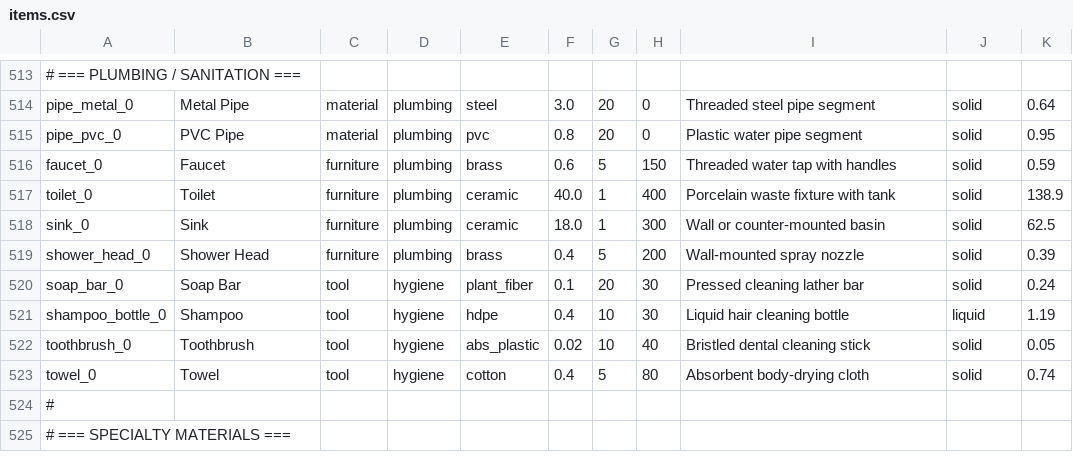
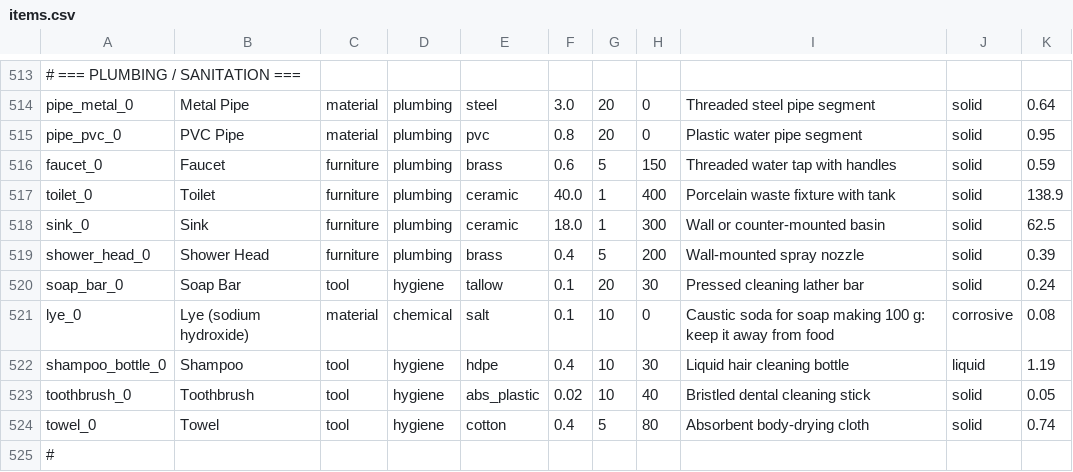
Before and after one commit to Shaostoul/Humanity, a CSV file: data/items.csv, drawn as a sheet; only a part is shown, gaps mark what is left out; the shorter side is filled out with more unchanged rows.

```diff
--- a/data/items.csv
+++ b/data/items.csv
@@ -519,3 +519,4 @@ sink_0,Sink,furniture,plumbing,ceramic,18.0,1,300,Wall or counter-mounted basin,
 shower_head_0,Shower Head,furniture,plumbing,brass,0.4,5,200,Wall-mounted spray nozzle,solid,0.39
-soap_bar_0,Soap Bar,tool,hygiene,plant_fiber,0.1,20,30,Pressed cleaning lather bar,solid,0.24
+soap_bar_0,Soap Bar,tool,hygiene,tallow,0.1,20,30,Pressed cleaning lather bar,solid,0.24
+lye_0,Lye (sodium hydroxide),material,chemical,salt,0.1,10,0,Caustic soda for soap making 100 g: keep it away from food,corrosive,0.08
 shampoo_bottle_0,Shampoo,tool,hygiene,hdpe,0.4,10,30,Liquid hair cleaning bottle,liquid,1.19
```
Also changed, not shown: data/recipes.csv, 16 other files.
